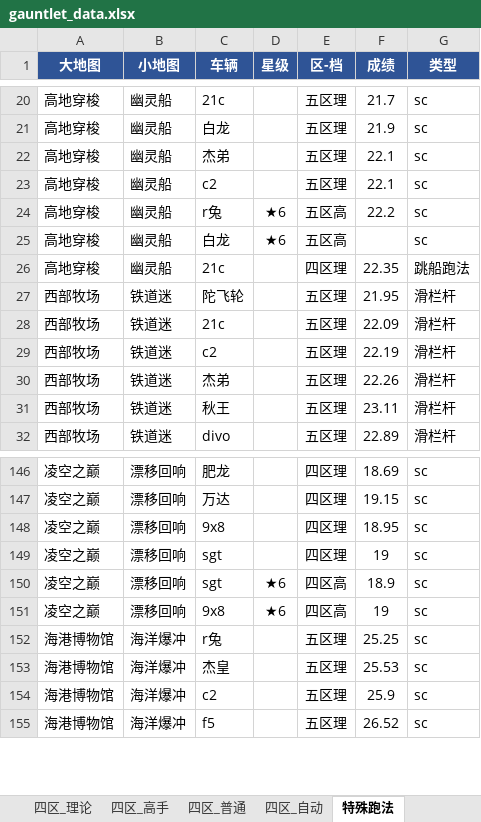
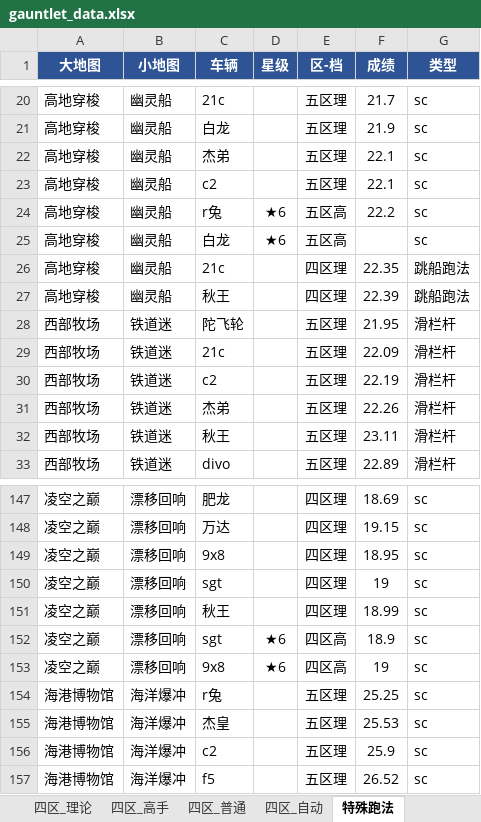
Before and after one commit to Testiphi/MutualExclusionAllocator, an Excel workbook: gauntlet_data.xlsx, sheet 特殊跑法, drawn as a sheet; only a part is shown, gaps mark what is left out; values as stored, in another font and other column widths than the file's, no borders; the diff names each change by its address in the sheet, - before the commit and + after, or states it on an @@ line.

```diff
--- a/gauntlet_data.xlsx (sheet 特殊跑法)
+++ b/gauntlet_data.xlsx (sheet 特殊跑法)
+row 27: 高地穿梭 | 幽灵船 | 秋王 |  | 四区理 | 22.39 | 跳船跑法
+row 151: 凌空之巅 | 漂移回响 | 秋王 |  | 四区理 | 18.99 | sc
```
Also changed, not shown: sheet 四区_理论, sheet 四区_自动, sheet 四区_高手, sheet 四区_普通, 1 other file.
